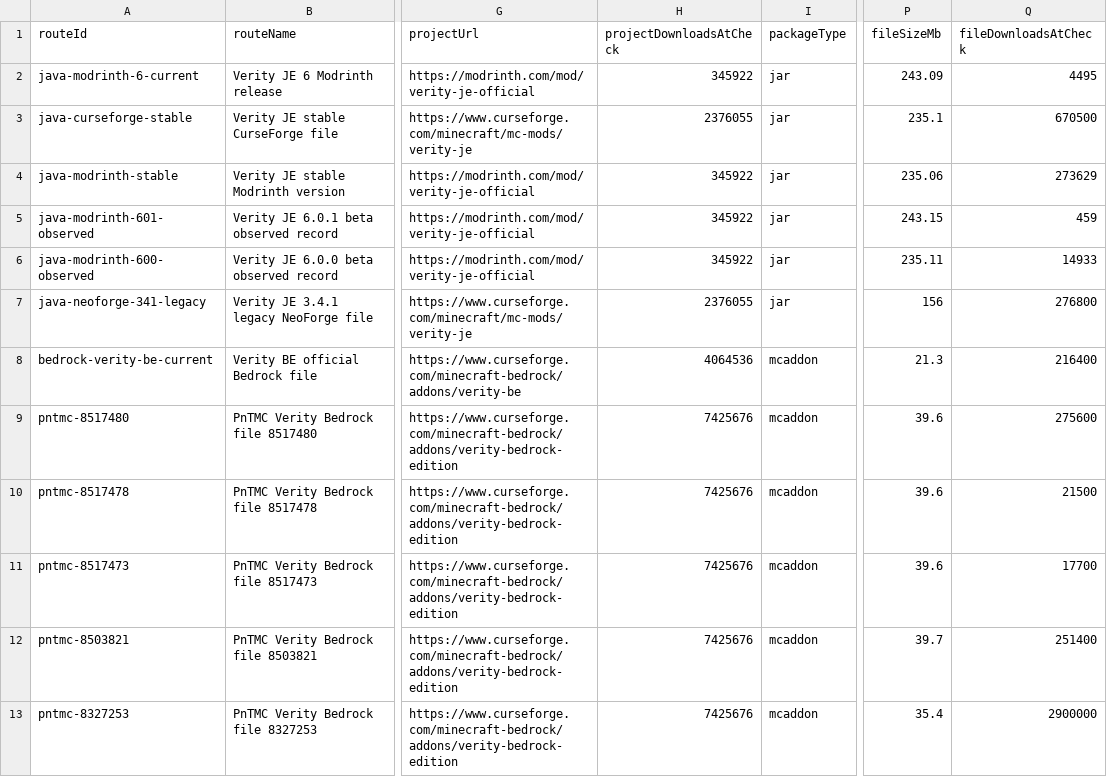
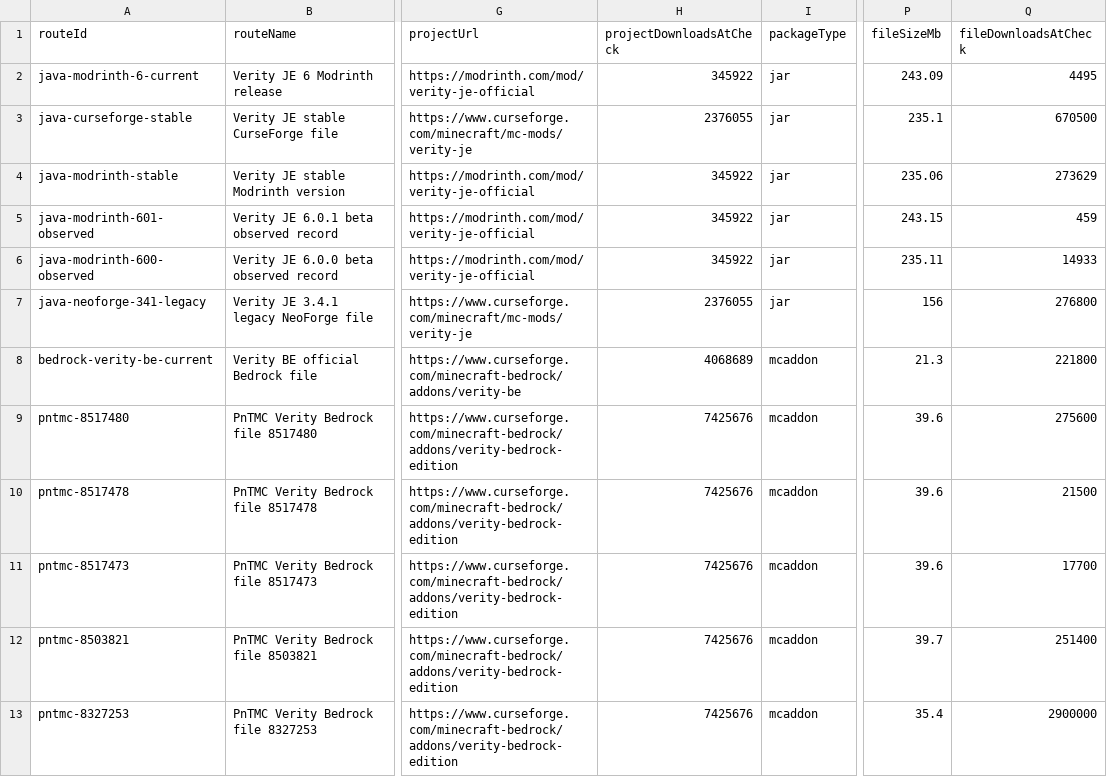
Before and after one commit to ChannelerH/verity-mod-checker, a CSV file: data/verity-source-map.csv, drawn as a sheet; only a part is shown, gaps mark what is left out; the diff names each change by its address in the sheet, - before the commit and + after, or states it on an @@ line.

Commit message:
Refresh Verity BE source counters

```diff
--- a/data/verity-source-map.csv
+++ b/data/verity-source-map.csv
-H8 (projectDownloadsAtCheck): 4064536
+H8 (projectDownloadsAtCheck): 4068689
-Q8 (fileDownloadsAtCheck): 216400
+Q8 (fileDownloadsAtCheck): 221800
```
Also changed, not shown: 14 other files.
